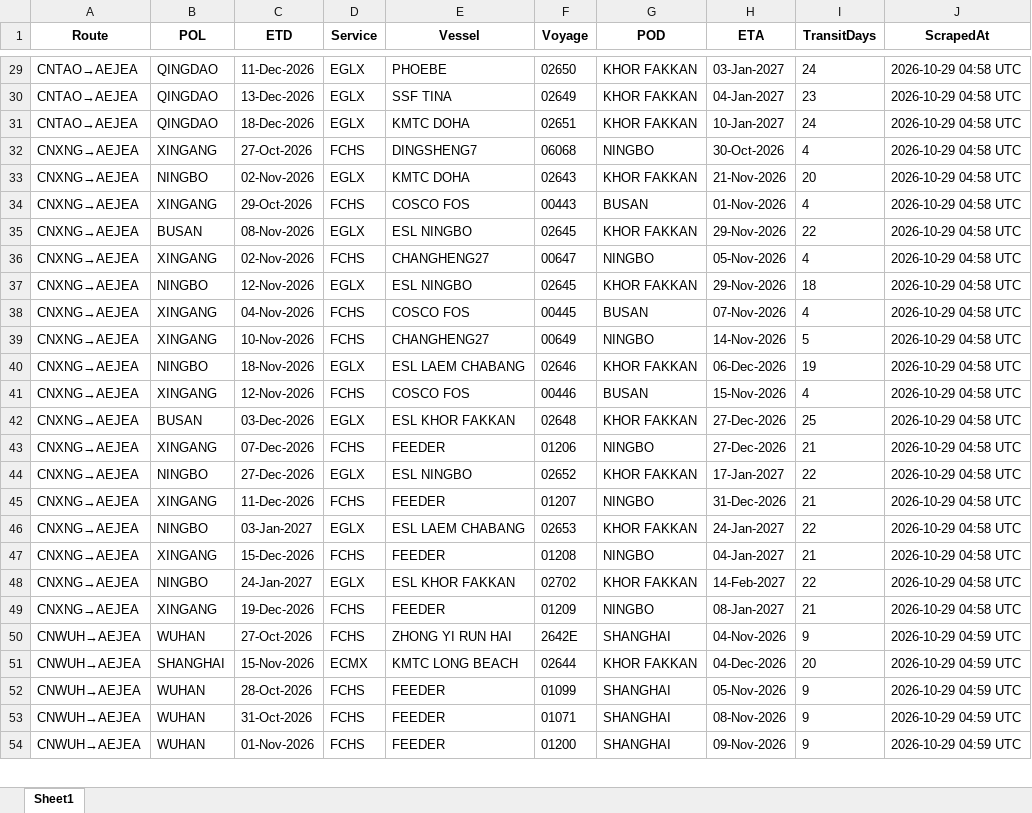
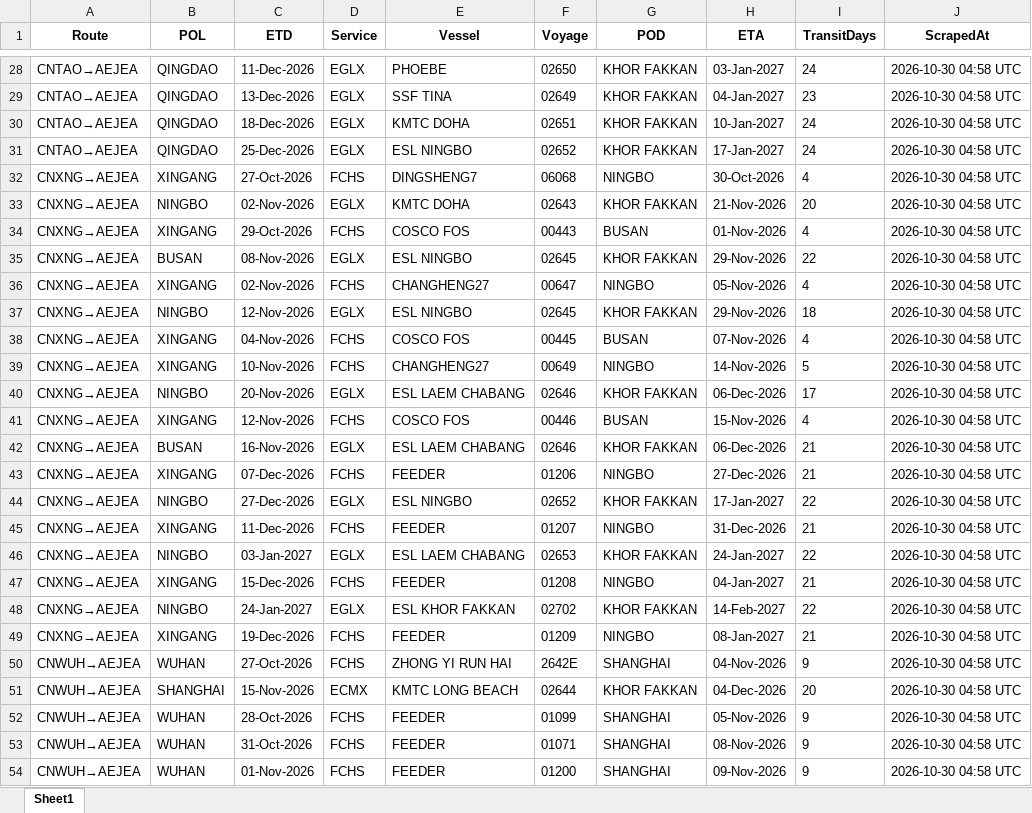
Before and after one commit to Arthur202608/esl-schedule-fetcher, an Excel workbook: output/esl_schedules_latest.xlsx, sheet Sheet1, drawn as a sheet; only a part is shown, gaps mark what is left out; values as stored, in another font and other column widths than the file's, no borders; addresses are those after the commit; the diff covers the shown part only; the diff names each change by its address in the sheet, - before the commit and + after, or states it on an @@ line.

```diff
--- a/output/esl_schedules_latest.xlsx (sheet Sheet1)
+++ b/output/esl_schedules_latest.xlsx (sheet Sheet1)
-J28:J30 (ScrapedAt): 2026-10-29 04:58 UTC
+J28:J30 (ScrapedAt): 2026-10-30 04:58 UTC
+row 31: CNTAO→AEJEA | QINGDAO | 25-Dec-2026 | EGLX | ESL NINGBO | 02652 | KHOR FAKKAN | 17-Jan-2027 | 24 | 2026-10-30 04:58 UTC
-J32:J49 (ScrapedAt): 2026-10-29 04:58 UTC
+J32:J49 (ScrapedAt): 2026-10-30 04:58 UTC
-C40 (ETD): 18-Nov-2026
+C40 (ETD): 20-Nov-2026
-I40 (TransitDays): 19
+I40 (TransitDays): 17
-C42 (ETD): 03-Dec-2026
+C42 (ETD): 16-Nov-2026
-E42 (Vessel): ESL KHOR FAKKAN
+E42 (Vessel): ESL LAEM CHABANG
-F42 (Voyage): 02648
+F42 (Voyage): 02646
-H42 (ETA): 27-Dec-2026
+H42 (ETA): 06-Dec-2026
-I42 (TransitDays): 25
+I42 (TransitDays): 21
-J50:J54 (ScrapedAt): 2026-10-29 04:59 UTC
+J50:J54 (ScrapedAt): 2026-10-30 04:58 UTC
```
Also changed, not shown: 1 removed row and 41 edited cells elsewhere in this sheet, output/one_schedules_latest.xlsx, 2 other files.
